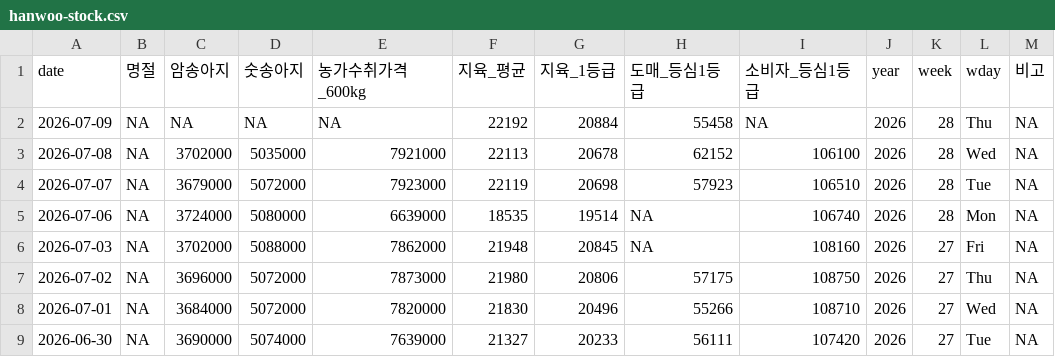
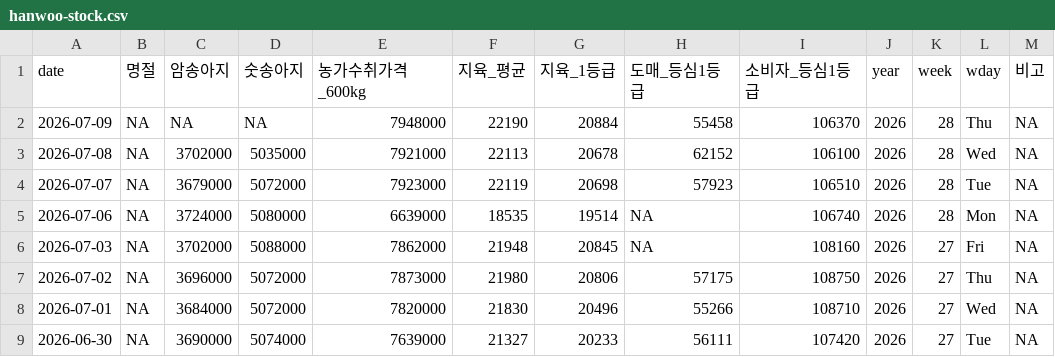
Before and after one commit to YoungjunNa/ekape-parsing, a CSV file: data_hanwoo_stock/hanwoo-stock.csv, drawn as a sheet; only a part is shown.

```diff
--- a/data_hanwoo_stock/hanwoo-stock.csv
+++ b/data_hanwoo_stock/hanwoo-stock.csv
@@ -1,3 +1,3 @@
 "date","명절","암송아지","숫송아지","농가수취가격_600kg","지육_평균","지육_1등급","도매_등심1등급","소비자_등심1등급","year","week","wday","비고"
-2026-07-09,NA,NA,NA,NA,22192,20884,55458,NA,2026,28,"Thu",NA
+2026-07-09,NA,NA,NA,7948000,22190,20884,55458,106370,2026,28,"Thu",NA
 2026-07-08,NA,3702000,5035000,7921000,22113,20678,62152,106100,2026,28,"Wed",NA
```
Also changed, not shown: data_hanwoo_stock/hanwoo-forecast.csv, 2 other files.
